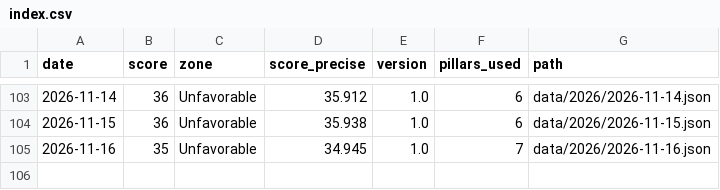
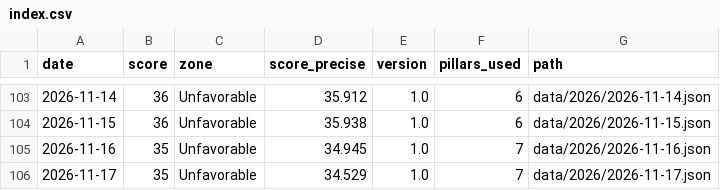
Before and after one commit to thegoldbarometer/data, a CSV file: data/index.csv, drawn as a sheet; only a part is shown, gaps mark what is left out; the diff names each change by its address in the sheet, - before the commit and + after, or states it on an @@ line.

```diff
--- a/data/index.csv
+++ b/data/index.csv
+row 106: 2026-11-17 | 35 | Unfavorable | 34.529 | 1.0 | 7 | data/2026/2026-11-17.json
```
Also changed, not shown: 1 other file.
